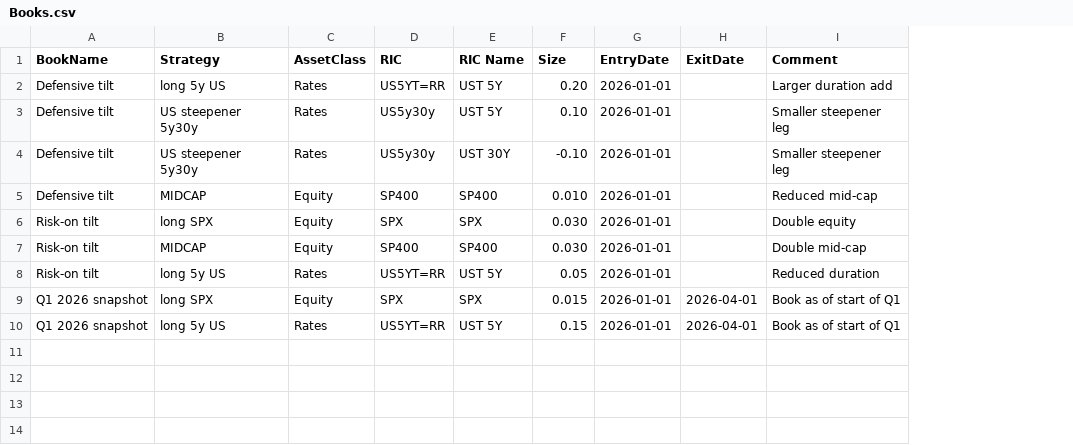
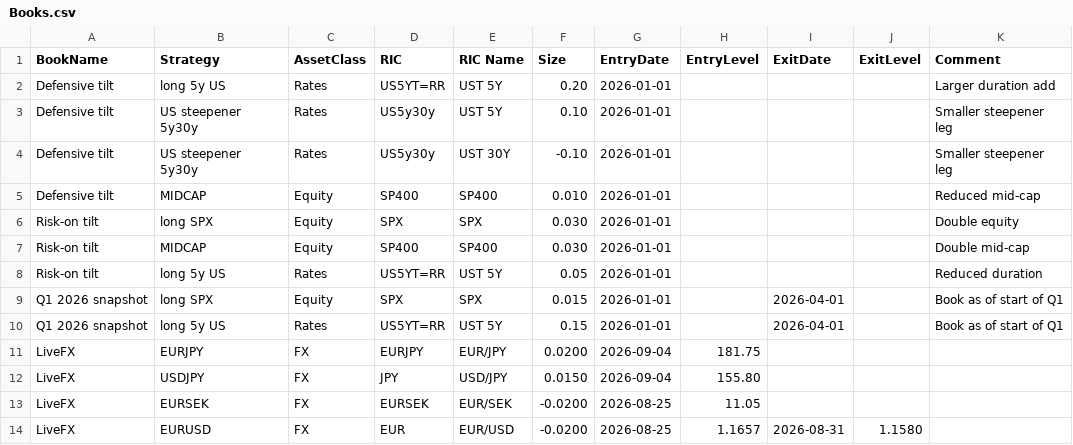
Before and after one commit to jeangaga/TAA2, a CSV file: data/Books.csv, drawn as a sheet; the diff names each change by its address in the sheet, - before the commit and + after, or states it on an @@ line.

```diff
--- a/data/Books.csv
+++ b/data/Books.csv
+column H (EntryLevel), empty
+column J (ExitLevel), empty
+row 11: LiveFX | EURJPY | FX | EURJPY | EUR/JPY | 0.0200 | 2026-09-04 | 181.75
+row 12: LiveFX | USDJPY | FX | JPY | USD/JPY | 0.0150 | 2026-09-04 | 155.80
+row 13: LiveFX | EURSEK | FX | EURSEK | EUR/SEK | -0.0200 | 2026-08-25 | 11.05
+row 14: LiveFX | EURUSD | FX | EUR | EUR/USD | -0.0200 | 2026-08-25 | 1.1657 | 2026-08-31 | 1.1580
```
Also changed, not shown: data/asset_registry.csv.
